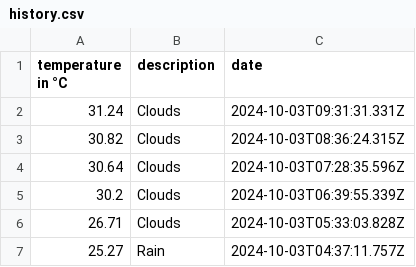
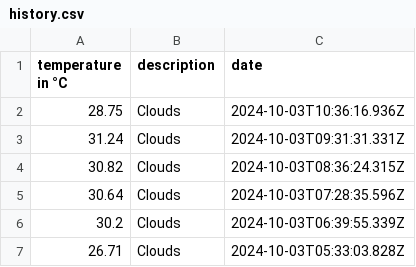
Before and after one commit to 102/singapore-weather, a CSV file: history.csv, drawn as a sheet; only a part is shown; the shorter side is filled out with more unchanged rows.

Commit message:
Flat: latest data (2024-10-03T10:36:17.075Z) {   "date": "2024-10-03T10:36:17.075Z",   "files": [     {       "name": "history.csv",       "deltaBytes": 39,       "source": "https://api.openweathermap.org/data/2.5/weather?lat=1.35&lon=103.82&units=metric&appid=***"     },     {       "name": "weather.json",       "deltaBytes": -5,       "source": "https://api.openweathermap.org/data/2.5/weather?lat=1.35&lon=103.82&units=metric&appid=***"     }   ] }

```diff
--- a/history.csv
+++ b/history.csv
@@ -1,2 +1,3 @@
 temperature in °C,description,date
+28.75,Clouds,2024-10-03T10:36:16.936Z
 31.24,Clouds,2024-10-03T09:31:31.331Z
```
Also changed, not shown: 1 other file.
